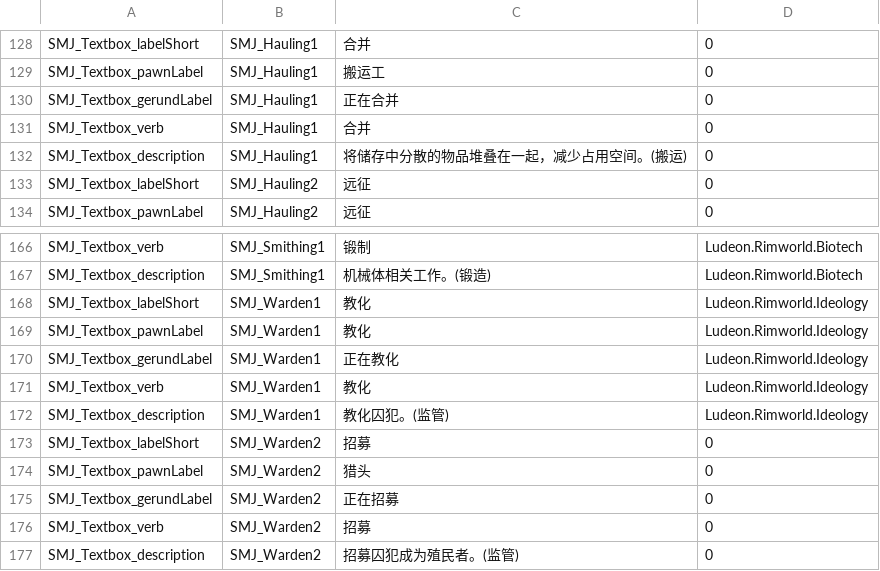
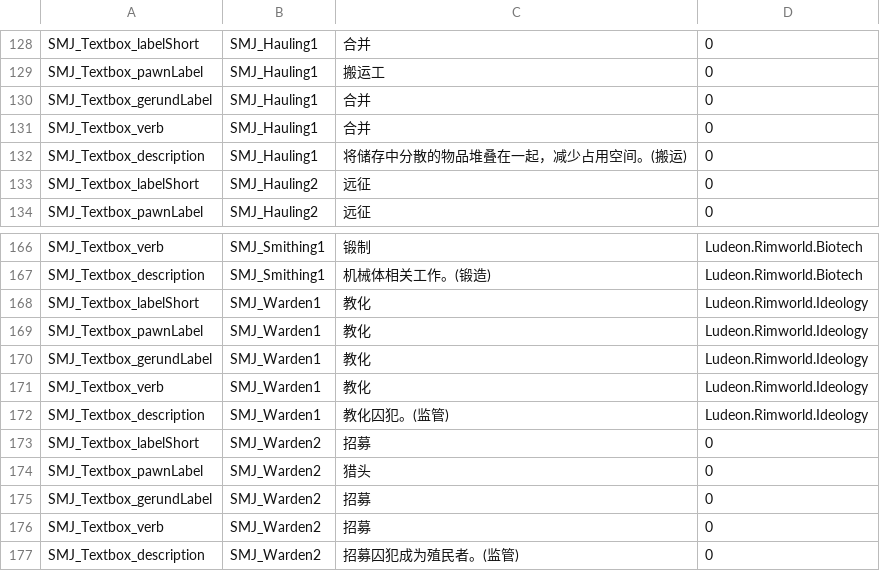
Before and after one commit to uranv/Some-More-Jobs-CHS, a CSV file: actions/scr_action_chs.csv, drawn as a sheet; only a part is shown, gaps mark what is left out; the diff covers the shown part only.

```diff
--- a/actions/scr_action_chs.csv
+++ b/actions/scr_action_chs.csv
@@ -129,3 +129,3 @@ SMJ_Textbox_labelShort,SMJ_Hauling1,合并,0
 SMJ_Textbox_pawnLabel,SMJ_Hauling1,搬运工,0
-SMJ_Textbox_gerundLabel,SMJ_Hauling1,正在合并,0
+SMJ_Textbox_gerundLabel,SMJ_Hauling1,合并,0
 SMJ_Textbox_verb,SMJ_Hauling1,合并,0
@@ -169,3 +169,3 @@ SMJ_Textbox_labelShort,SMJ_Warden1,教化,Ludeon.Rimworld.Ideology
 SMJ_Textbox_pawnLabel,SMJ_Warden1,教化,Ludeon.Rimworld.Ideology
-SMJ_Textbox_gerundLabel,SMJ_Warden1,正在教化,Ludeon.Rimworld.Ideology
+SMJ_Textbox_gerundLabel,SMJ_Warden1,教化,Ludeon.Rimworld.Ideology
 SMJ_Textbox_verb,SMJ_Warden1,教化,Ludeon.Rimworld.Ideology
@@ -174,3 +174,3 @@ SMJ_Textbox_labelShort,SMJ_Warden2,招募,0
 SMJ_Textbox_pawnLabel,SMJ_Warden2,猎头,0
-SMJ_Textbox_gerundLabel,SMJ_Warden2,正在招募,0
+SMJ_Textbox_gerundLabel,SMJ_Warden2,招募,0
 SMJ_Textbox_verb,SMJ_Warden2,招募,0
```
Also changed, not shown: 19 edited cells elsewhere in this file, actions/scr_action.csv, 11 other files.
